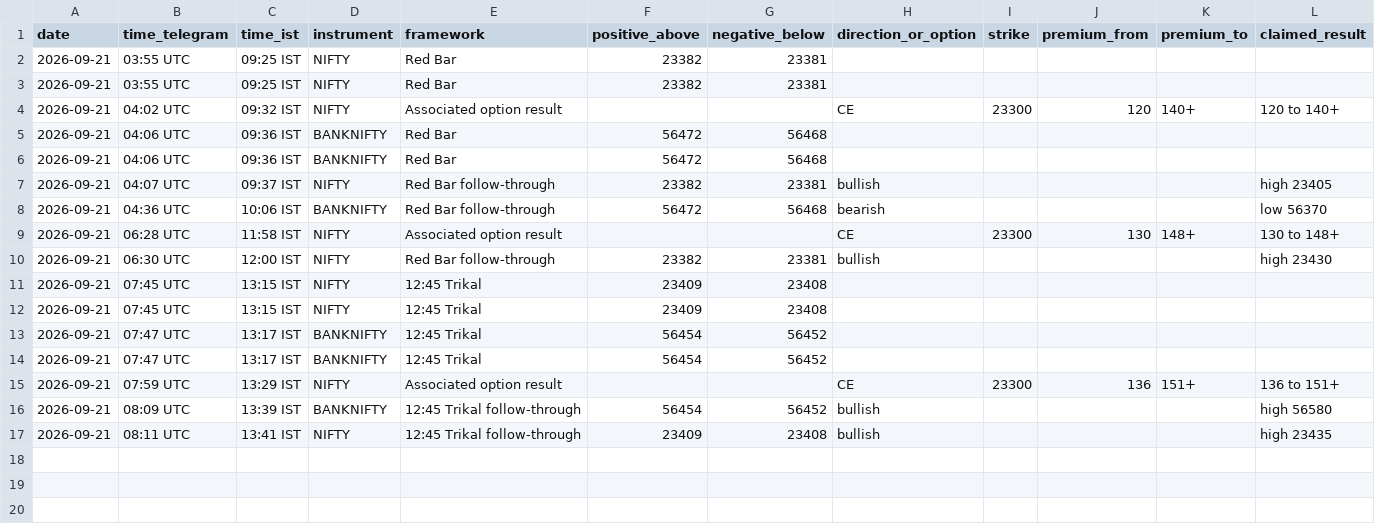
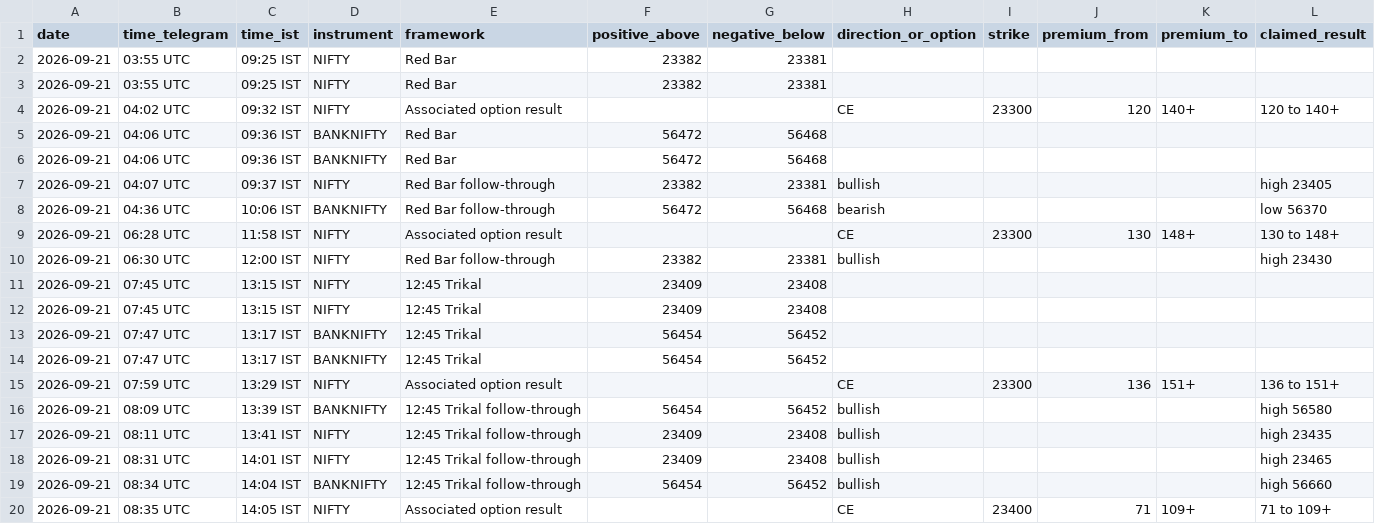
Before and after one commit to sandipangadi/DefineEdge-2.0, a CSV file: research/redbar/telegram/evidence_2026-09-21.csv, drawn as a sheet; only a part is shown; rows hold the shown columns only; the diff names each change by its address in the sheet, - before the commit and + after, or states it on an @@ line.

Commit message:
redbar: append Sep 21 Trikal follow-through evidence

```diff
--- a/research/redbar/telegram/evidence_2026-09-21.csv
+++ b/research/redbar/telegram/evidence_2026-09-21.csv
+row 18: 2026-09-21 | 08:31 UTC | 14:01 IST | NIFTY | 12:45 Trikal follow-through | 23409 | 23408 | bullish |  |  |  | high 23465
+row 19: 2026-09-21 | 08:34 UTC | 14:04 IST | BANKNIFTY | 12:45 Trikal follow-through | 56454 | 56452 | bullish |  |  |  | high 56660
+row 20: 2026-09-21 | 08:35 UTC | 14:05 IST | NIFTY | Associated option result |  |  | CE | 23400 | 71 | 109+ | 71 to 109+
```
